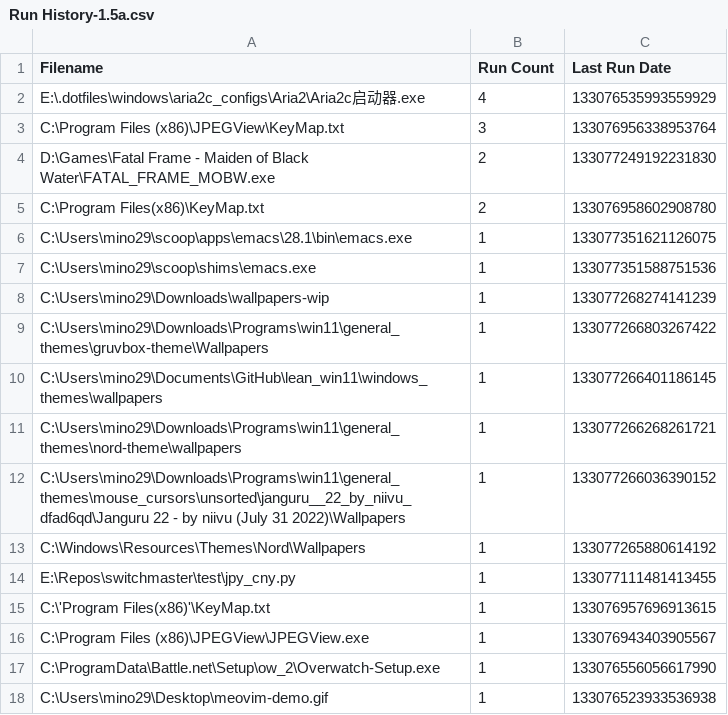
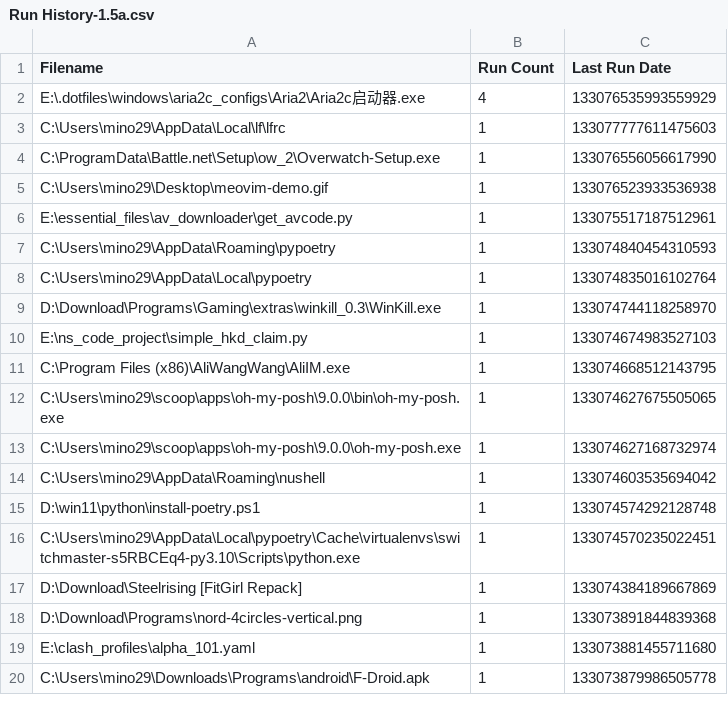
Before and after one commit to odoochain/zenman-dotfiles, a CSV file: windows/everything/Run History-1.5a.csv, drawn as a sheet; only a part is shown; the shorter side is filled out with more unchanged rows; removed rows and columns are numbered as before the commit, all else as after; the diff names each change by its address in the sheet, - before the commit and + after, or states it on an @@ line.

Commit message:
everything fix

```diff
--- a/windows/everything/Run History-1.5a.csv
+++ b/windows/everything/Run History-1.5a.csv
-row 3: C:\Program Files (x86)\JPEGView\KeyMap.txt | 3 | 133076956338953764
-row 4: D:\Games\Fatal Frame - Maiden of Black Water\FATAL_FRAME_MOBW.exe | 2 | 133077249192231830
-row 5: C:\Program Files(x86)\KeyMap.txt | 2 | 133076958602908780
-row 6: C:\Users\mino29\scoop\apps\emacs\28.1\bin\emacs.exe | 1 | 133077351621126075
-row 7: C:\Users\mino29\scoop\shims\emacs.exe | 1 | 133077351588751536
-row 8: C:\Users\mino29\Downloads\wallpapers-wip | 1 | 133077268274141239
-row 9: C:\Users\mino29\Downloads\Programs\win11\general_themes\gruvbox-theme\Wallpapers | 1 | 133077266803267422
-row 10: C:\Users\mino29\Documents\GitHub\lean_win11\windows_themes\wallpapers | 1 | 133077266401186145
-row 11: C:\Users\mino29\Downloads\Programs\win11\general_themes\nord-theme\wallpapers | 1 | 133077266268261721
-row 12: C:\Users\mino29\Downloads\Programs\win11\general_themes\mouse_cursors\unsorted\janguru__22_by_niivu_dfad6qd\Janguru 22 - by niivu (July 31 2022)\Wallpapers | 1 | 133077266036390152
-row 13: C:\Windows\Resources\Themes\Nord\Wallpapers | 1 | 133077265880614192
-row 14: E:\Repos\switchmaster\test\jpy_cny.py | 1 | 133077111481413455
-row 15: C:\'Program Files(x86)'\KeyMap.txt | 1 | 133076957696913615
-row 16: C:\Program Files (x86)\JPEGView\JPEGView.exe | 1 | 133076943403905567
+row 3: C:\Users\mino29\AppData\Local\lf\lfrc | 1 | 133077777611475603
```
Also changed, not shown: windows/everything/Search History-1.5a.csv, 2 other files.
